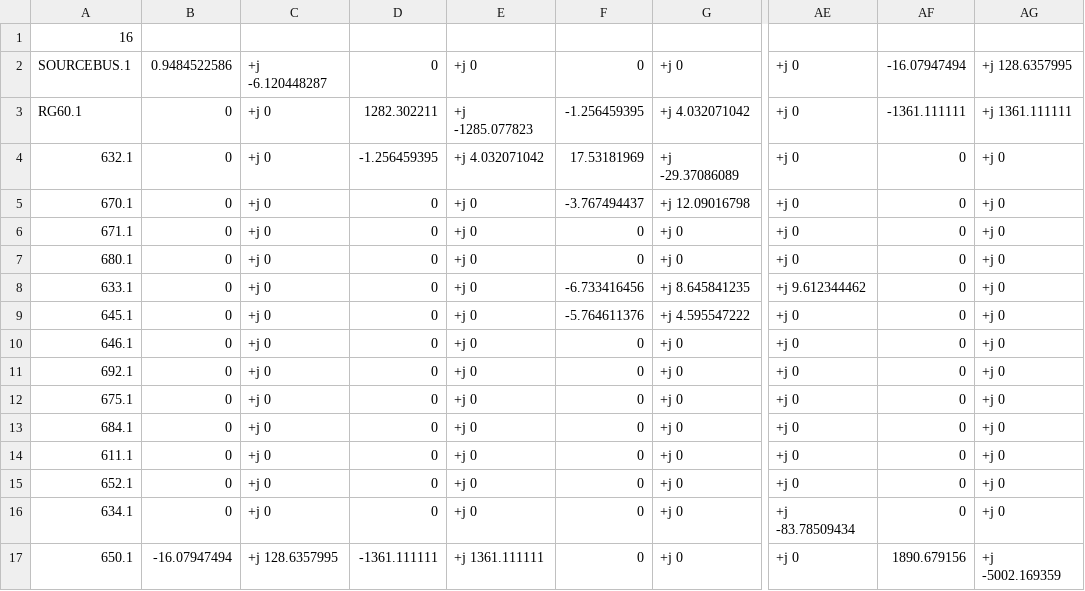
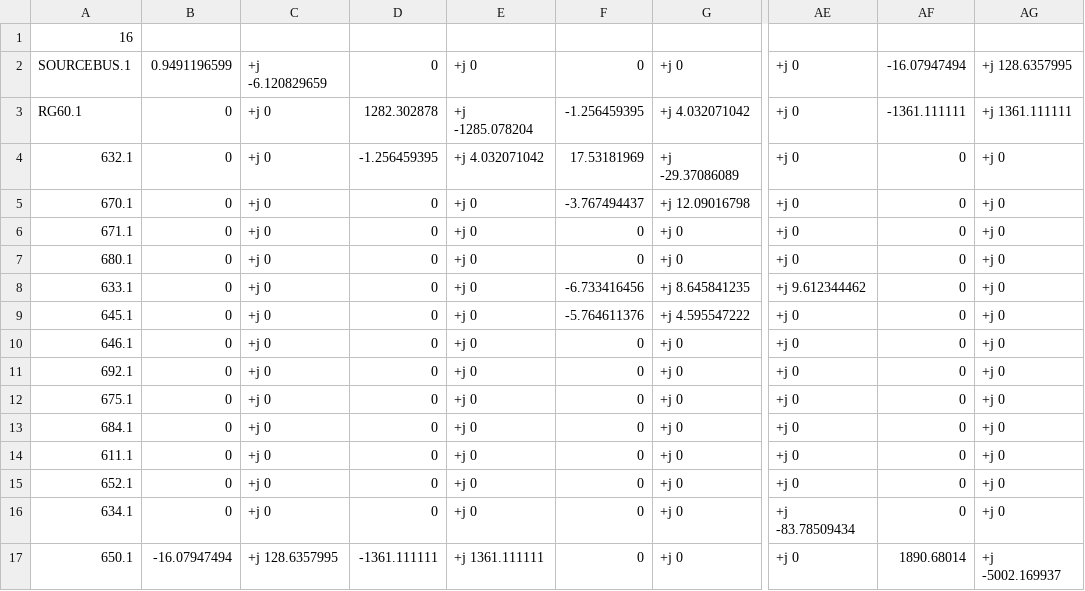
Before and after one commit to Uraniluib/ModifiedLouvainAlgorithm, a CSV file: opendss/13positivebus/ieee13nodeckt_EXP_Y.CSV, drawn as a sheet; only a part is shown, gaps mark what is left out; the diff names each change by its address in the sheet, - before the commit and + after, or states it on an @@ line.

```diff
--- a/opendss/13positivebus/ieee13nodeckt_EXP_Y.CSV
+++ b/opendss/13positivebus/ieee13nodeckt_EXP_Y.CSV
-B2: 0.9484522586
+B2: 0.9491196599
-C2: +j -6.120448287
+C2: +j -6.120829659
-D3: 1282.302211
+D3: 1282.302878
-E3: +j -1285.077823
+E3: +j -1285.078204
-AF17: 1890.679156
+AF17: 1890.68014
-AG17: +j -5002.169359
+AG17: +j -5002.169937
```
Also changed, not shown: opendss/13positivebus/ieee13nodeckt_EXP_ElemPowers.CSV, opendss/13positivebus/ieee13nodeckt_EXP_VOLTAGES.CSV, 6 other files.
